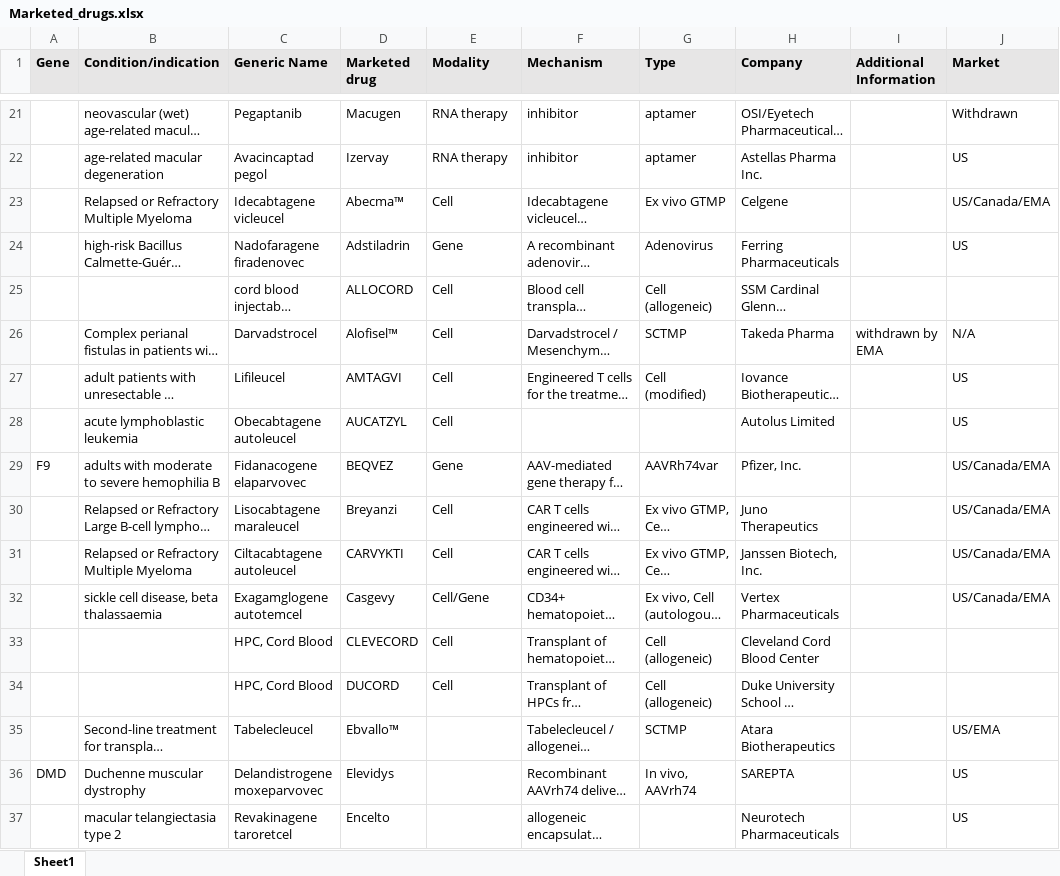
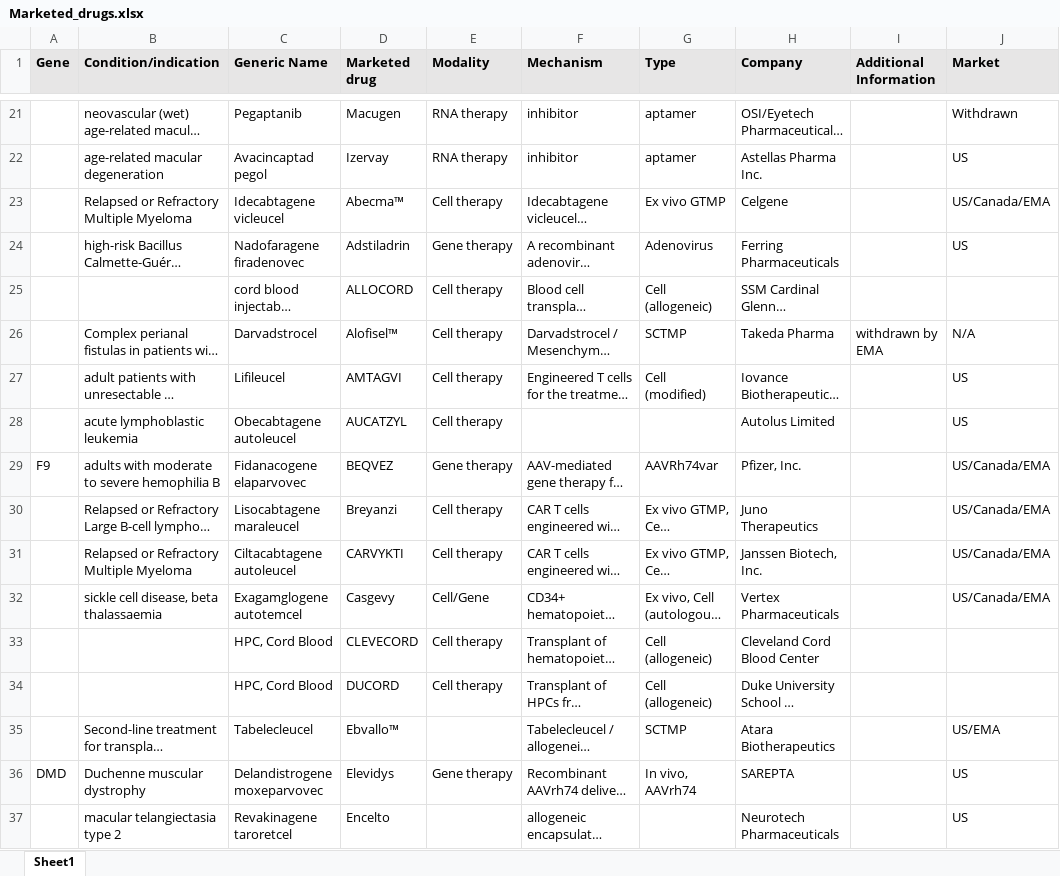
Before and after one commit to N1Collaborative/Gene_Registry, an Excel workbook: Marketed_drugs.xlsx, sheet Sheet1, drawn as a sheet; only a part is shown, gaps mark what is left out; long unchanged cells end in …; values as stored, in another font and other column widths than the file's, no borders; the diff covers the shown part only; the diff names each change by its address in the sheet, - before the commit and + after, or states it on an @@ line.

Commit message:
Add files via upload

```diff
--- a/Marketed_drugs.xlsx (sheet Sheet1)
+++ b/Marketed_drugs.xlsx (sheet Sheet1)
-E23 (Modality): Cell
+E23 (Modality): Cell therapy
-E24 (Modality): Gene
+E24 (Modality): Gene therapy
-E25:E28 (Modality): Cell
+E25:E28 (Modality): Cell therapy
-E29 (Modality): Gene
+E29 (Modality): Gene therapy
-E30:E31 (Modality): Cell
+E30:E31 (Modality): Cell therapy
-E33:E34 (Modality): Cell
+E33:E34 (Modality): Cell therapy
-E36 (Modality): (empty)
+E36 (Modality): Gene therapy
```
Also changed, not shown: 33 edited cells elsewhere in this sheet.
